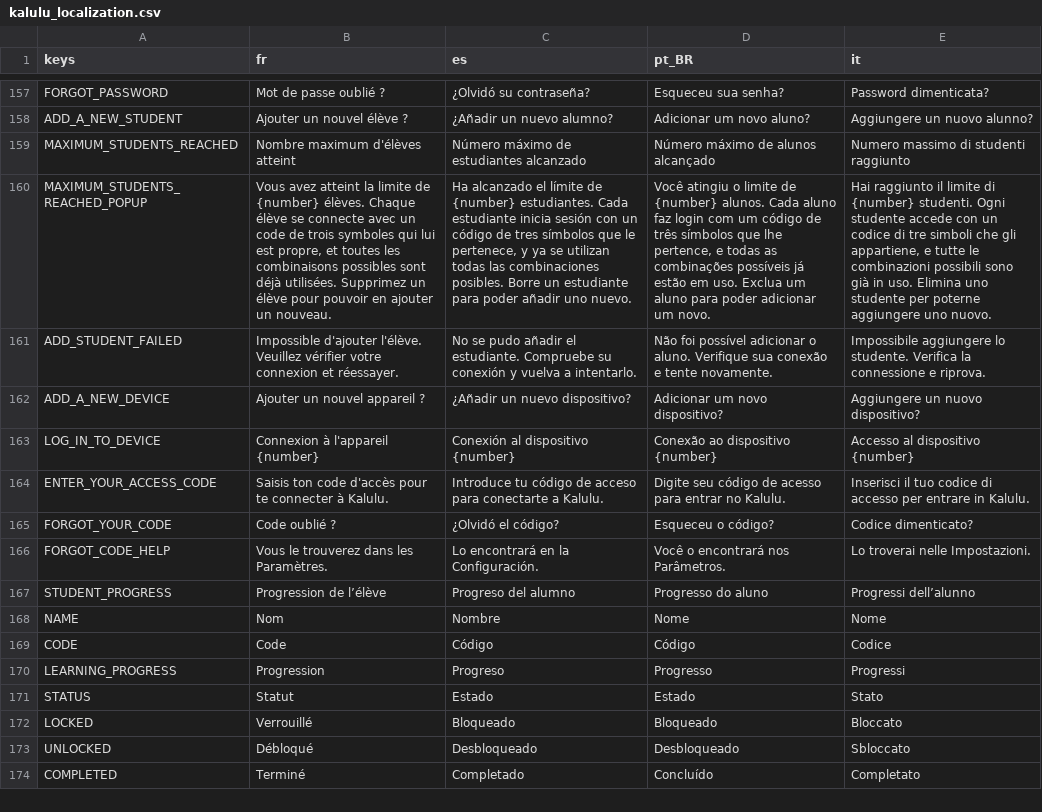
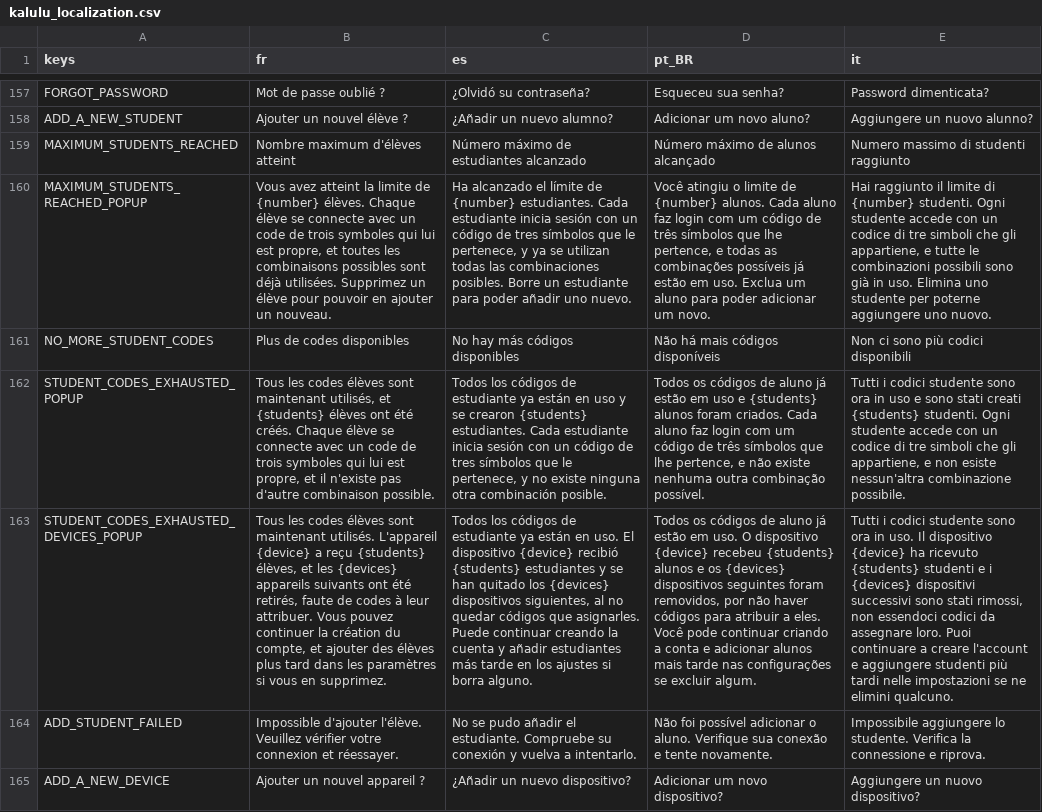
Before and after one commit to Excello-Recherche-Education/Kalulu-Frontend, a CSV file: kalulu_localization.csv, drawn as a sheet; only a part is shown, gaps mark what is left out; the shorter side is filled out with more unchanged rows; the diff names each change by its address in the sheet, - before the commit and + after, or states it on an @@ line.

Commit message:
Stop registration crashing when the student codes run out
Asking for more students than there are codes crashed the wizard. It took two
faults in a row.

get_new_code decided it had run out by comparing how many students there were
with how many codes exist, which only agree while every stored code is a real
one. The caller checked the code it got back for truthiness, and the -1 that
means 'none left' is true, so it stored that on a student. From then on the
count was one past the pool's size while the pool itself was empty: the guard was
skipped, pick_random returned null, and null cannot come back as an int.

So it is guarded on the pool that is left, and the caller compares against a
named constant rather than asking whether the number is true.

Running out is now something the flow survives. The device keeps the students
that did get a code, the devices still to come are dropped -- the codes are one
fixed set for the whole account, so there is nothing left to fill them with --
and a device that ended up with none at all is removed rather than being carried
along empty. The teacher is told which device got how many and how many devices
went, and registration carries on from there.

Nothing needed changing for the recap or the payload: both already read the
devices out of the students they hold rather than from the count that was asked
for.

The parent branch shares this step script, so it gets the same treatment with the
sentence about devices left off.

```diff
--- a/kalulu_localization.csv
+++ b/kalulu_localization.csv
+row 161: NO_MORE_STUDENT_CODES | Plus de codes disponibles | No hay más códigos disponibles | Não há mais códigos disponíveis | Non ci sono più codici disponibili
+row 162: STUDENT_CODES_EXHAUSTED_POPUP | Tous les codes élèves sont maintenant utilisés, et {students} élèves ont été créés. Chaque élève se connecte avec un code de trois symboles qui lui est propre, et il n'existe pas d'autre combinaison possible. | Todos los códigos de estudiante ya están en uso y se crearon {students} estudiantes. Cada estudiante inicia sesión con un código de tres símbolos que le pertenece, y no existe ninguna otra combinación posible. | Todos os códigos de aluno já estão em uso e {students} alunos foram criados. Cada aluno faz login com um código de três símbolos que lhe pertence, e não existe nenhuma outra combinação possível. | Tutti i codici studente sono ora in uso e sono stati creati {students} studenti. Ogni studente accede con un codice di tre simboli che gli appartiene, e non esiste nessun'altra combinazione possibile.
+row 163: STUDENT_CODES_EXHAUSTED_DEVICES_POPUP | Tous les codes élèves sont maintenant utilisés. L'appareil {device} a reçu {students} élèves, et les {devices} appareils suivants ont été retirés, faute de codes à leur attribuer. Vous pouvez continuer la création du compte, et ajouter des élèves plus tard dans les paramètres si vous en supprimez. | Todos los códigos de estudiante ya están en uso. El dispositivo {device} recibió {students} estudiantes y se han quitado los {devices} dispositivos siguientes, al no quedar códigos que asignarles. Puede continuar creando la cuenta y añadir estudiantes más tarde en los ajustes si borra alguno. | Todos os códigos de aluno já estão em uso. O dispositivo {device} recebeu {students} alunos e os {devices} dispositivos seguintes foram removidos, por não haver códigos para atribuir a eles. Você pode continuar criando a conta e adicionar alunos mais tarde nas configurações se excluir algum. | Tutti i codici studente sono ora in uso. Il dispositivo {device} ha ricevuto {students} studenti e i {devices} dispositivi successivi sono stati rimossi, non essendoci codici da assegnare loro. Puoi continuare a creare l'account e aggiungere studenti più tardi nelle impostazioni se ne elimini qualcuno.
```
Also changed, not shown: 7 other files.
